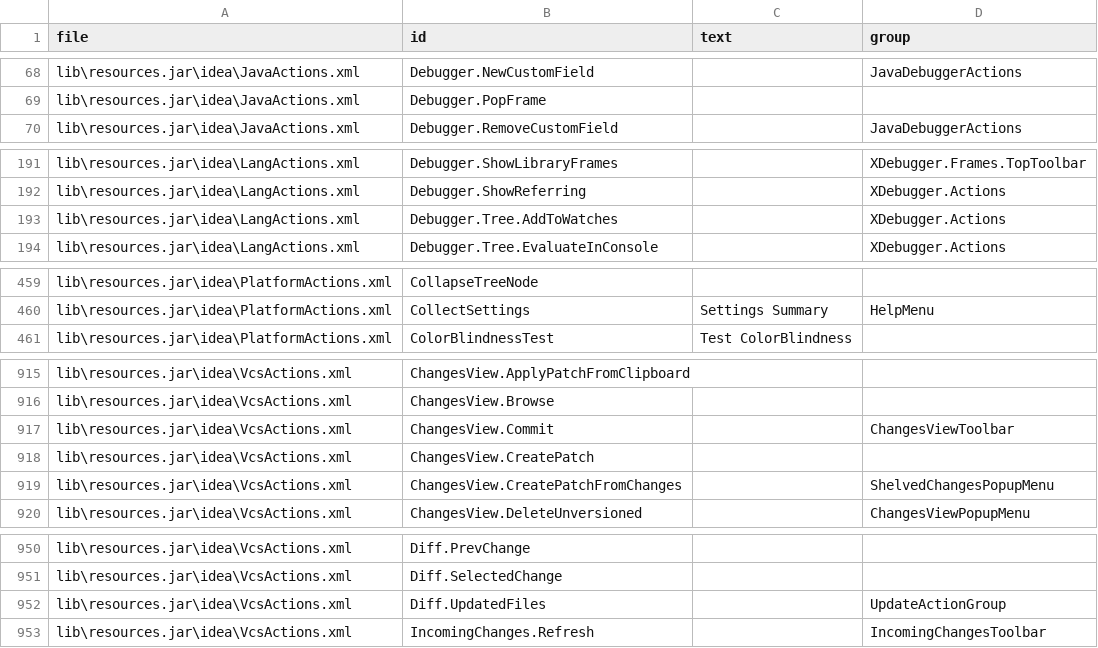
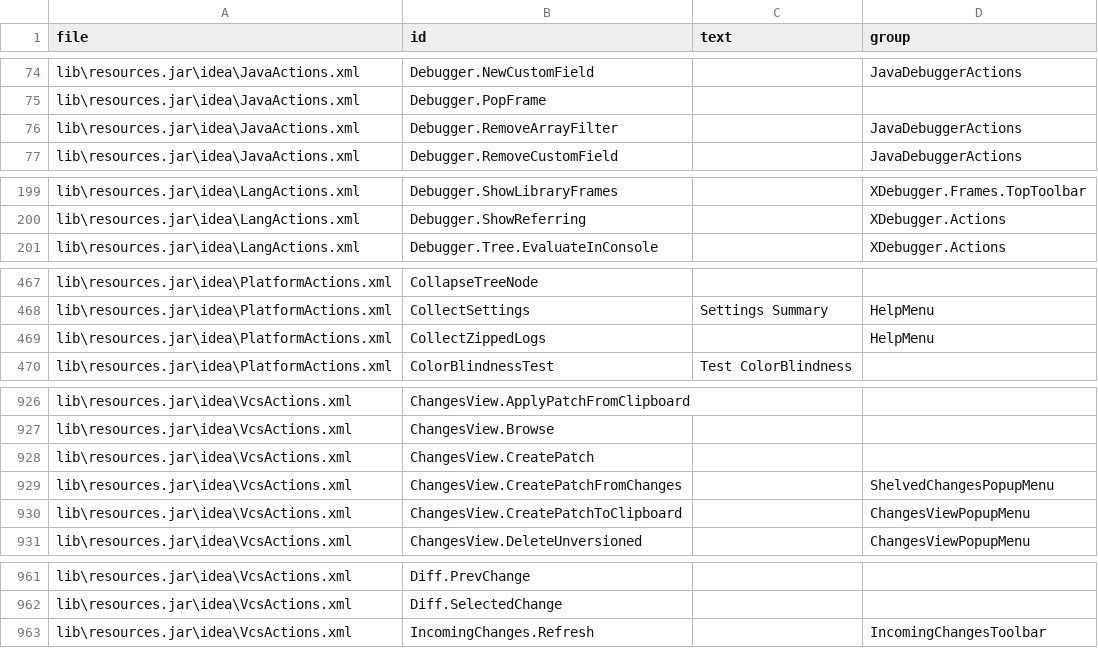
Before and after one commit to centic9/IntelliJ-Action-IDs, a CSV file: docs/_data/actions.csv, drawn as a sheet; only a part is shown, gaps mark what is left out; the diff covers the shown part only.

```diff
--- a/docs/_data/actions.csv
+++ b/docs/_data/actions.csv
@@ -69,2 +75,3 @@ lib\resources.jar\idea\JavaActions.xml,Debugger.NewCustomField,,JavaDebuggerActi
 lib\resources.jar\idea\JavaActions.xml,Debugger.PopFrame,,
+lib\resources.jar\idea\JavaActions.xml,Debugger.RemoveArrayFilter,,JavaDebuggerActions
 lib\resources.jar\idea\JavaActions.xml,Debugger.RemoveCustomField,,JavaDebuggerActions
@@ -192,3 +200,2 @@ lib\resources.jar\idea\LangActions.xml,Debugger.ShowLibraryFrames,,XDebugger.Fra
 lib\resources.jar\idea\LangActions.xml,Debugger.ShowReferring,,XDebugger.Actions
-lib\resources.jar\idea\LangActions.xml,Debugger.Tree.AddToWatches,,XDebugger.Actions
 lib\resources.jar\idea\LangActions.xml,Debugger.Tree.EvaluateInConsole,,XDebugger.Actions
@@ -460,2 +468,3 @@ lib\resources.jar\idea\PlatformActions.xml,CollapseTreeNode,,
 lib\resources.jar\idea\PlatformActions.xml,CollectSettings,Settings Summary,HelpMenu
+lib\resources.jar\idea\PlatformActions.xml,CollectZippedLogs,,HelpMenu
 lib\resources.jar\idea\PlatformActions.xml,ColorBlindnessTest,Test ColorBlindness,
@@ -916,5 +927,5 @@ lib\resources.jar\idea\VcsActions.xml,ChangesView.ApplyPatchFromClipboard,,
 lib\resources.jar\idea\VcsActions.xml,ChangesView.Browse,,
-lib\resources.jar\idea\VcsActions.xml,ChangesView.Commit,,ChangesViewToolbar
 lib\resources.jar\idea\VcsActions.xml,ChangesView.CreatePatch,,
 lib\resources.jar\idea\VcsActions.xml,ChangesView.CreatePatchFromChanges,,ShelvedChangesPopupMenu
+lib\resources.jar\idea\VcsActions.xml,ChangesView.CreatePatchToClipboard,,ChangesViewPopupMenu
 lib\resources.jar\idea\VcsActions.xml,ChangesView.DeleteUnversioned,,ChangesViewPopupMenu
@@ -951,3 +962,2 @@ lib\resources.jar\idea\VcsActions.xml,Diff.PrevChange,,
 lib\resources.jar\idea\VcsActions.xml,Diff.SelectedChange,,
-lib\resources.jar\idea\VcsActions.xml,Diff.UpdatedFiles,,UpdateActionGroup
 lib\resources.jar\idea\VcsActions.xml,IncomingChanges.Refresh,,IncomingChangesToolbar
```
Also changed, not shown: 12 added rows, 2 removed rows and 8 edited cells elsewhere in this file.
